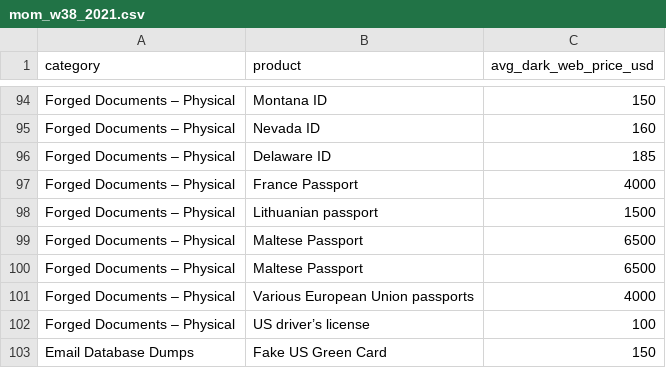
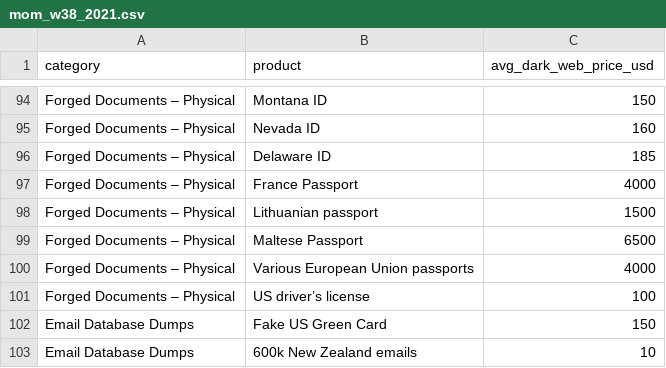
Before and after one commit to cdlezana/infovis_21, a CSV file: mom_w38_2021.csv, drawn as a sheet; only a part is shown, gaps mark what is left out; the shorter side is filled out with more unchanged rows.

Commit message:
Update mom_w38_2021.csv

```diff
--- a/mom_w38_2021.csv
+++ b/mom_w38_2021.csv
@@ -99,3 +99,2 @@ Forged Documents – Physical,Lithuanian passport,1500
 Forged Documents – Physical,Maltese Passport,6500
-Forged Documents – Physical,Maltese Passport,6500
 Forged Documents – Physical,Various European Union passports,4000
```
